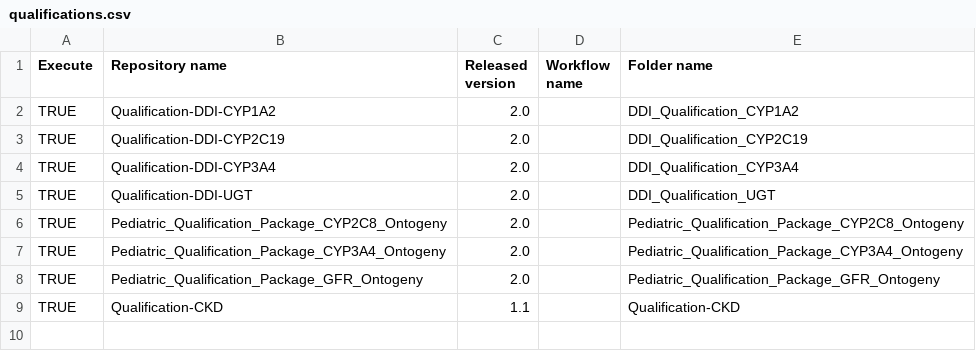
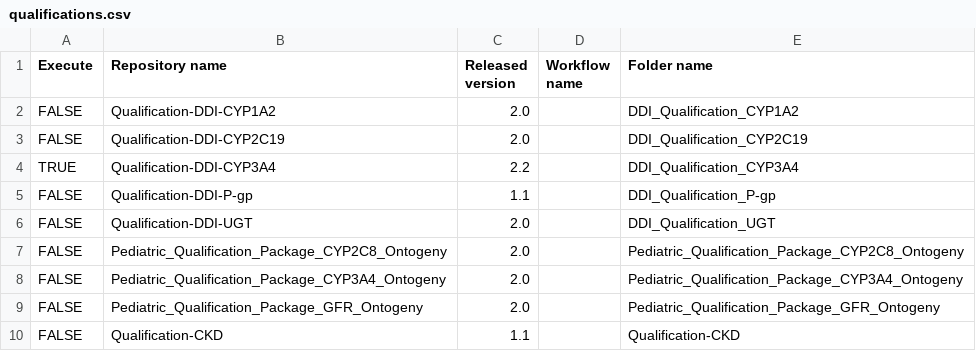
Before and after one commit to Yuri05/Create-Qualification-Reports, a CSV file: qualifications.csv, drawn as a sheet.

Commit message:
Update qualifications.csv

```diff
--- a/qualifications.csv
+++ b/qualifications.csv
@@ -1,9 +1,10 @@
 Execute,Repository name,Released version,Workflow name,Folder name
-TRUE,Qualification-DDI-CYP1A2,2.0,,DDI_Qualification_CYP1A2
-TRUE,Qualification-DDI-CYP2C19,2.0,,DDI_Qualification_CYP2C19
-TRUE,Qualification-DDI-CYP3A4,2.0,,DDI_Qualification_CYP3A4
-TRUE,Qualification-DDI-UGT,2.0,,DDI_Qualification_UGT
-TRUE,Pediatric_Qualification_Package_CYP2C8_Ontogeny,2.0,,Pediatric_Qualification_Package_CYP2C8_Ontogeny
-TRUE,Pediatric_Qualification_Package_CYP3A4_Ontogeny,2.0,,Pediatric_Qualification_Package_CYP3A4_Ontogeny
-TRUE,Pediatric_Qualification_Package_GFR_Ontogeny,2.0,,Pediatric_Qualification_Package_GFR_Ontogeny
-TRUE,Qualification-CKD,1.1,,Qualification-CKD
+FALSE,Qualification-DDI-CYP1A2,2.0,,DDI_Qualification_CYP1A2
+FALSE,Qualification-DDI-CYP2C19,2.0,,DDI_Qualification_CYP2C19
+TRUE,Qualification-DDI-CYP3A4,2.2,,DDI_Qualification_CYP3A4
+FALSE,Qualification-DDI-P-gp,1.1,,DDI_Qualification_P-gp
+FALSE,Qualification-DDI-UGT,2.0,,DDI_Qualification_UGT
+FALSE,Pediatric_Qualification_Package_CYP2C8_Ontogeny,2.0,,Pediatric_Qualification_Package_CYP2C8_Ontogeny
+FALSE,Pediatric_Qualification_Package_CYP3A4_Ontogeny,2.0,,Pediatric_Qualification_Package_CYP3A4_Ontogeny
+FALSE,Pediatric_Qualification_Package_GFR_Ontogeny,2.0,,Pediatric_Qualification_Package_GFR_Ontogeny
+FALSE,Qualification-CKD,1.1,,Qualification-CKD
```
